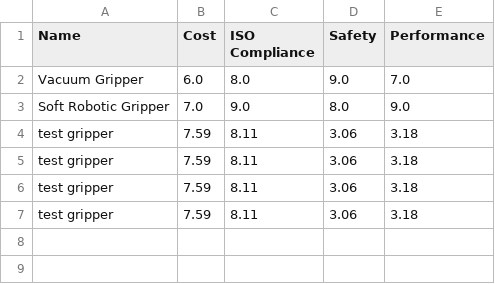
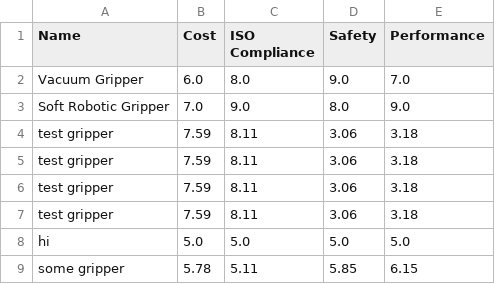
Before and after one commit to sasilab/weightanalysisapp, a CSV file: grippers.csv, drawn as a sheet; the diff names each change by its address in the sheet, - before the commit and + after, or states it on an @@ line.

```diff
--- a/grippers.csv
+++ b/grippers.csv
+row 8: hi | 5.0 | 5.0 | 5.0 | 5.0
+row 9: some gripper | 5.78 | 5.11 | 5.85 | 6.15
```
Also changed, not shown: 1 other file.
